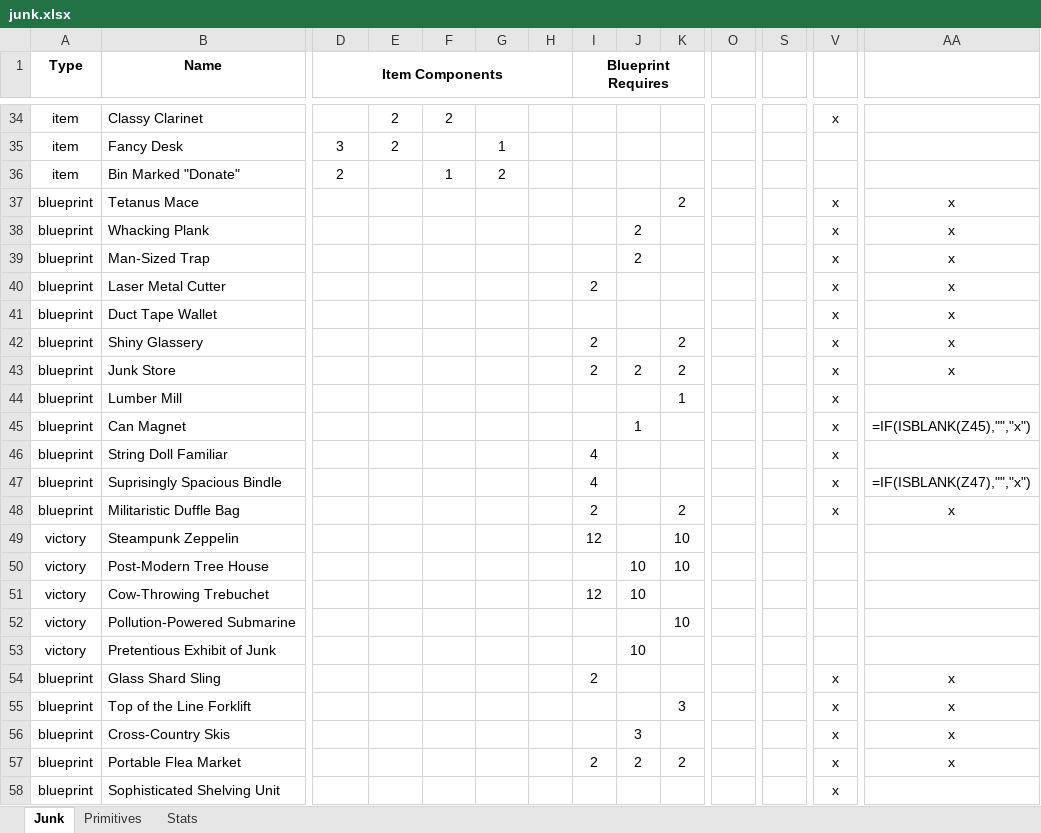
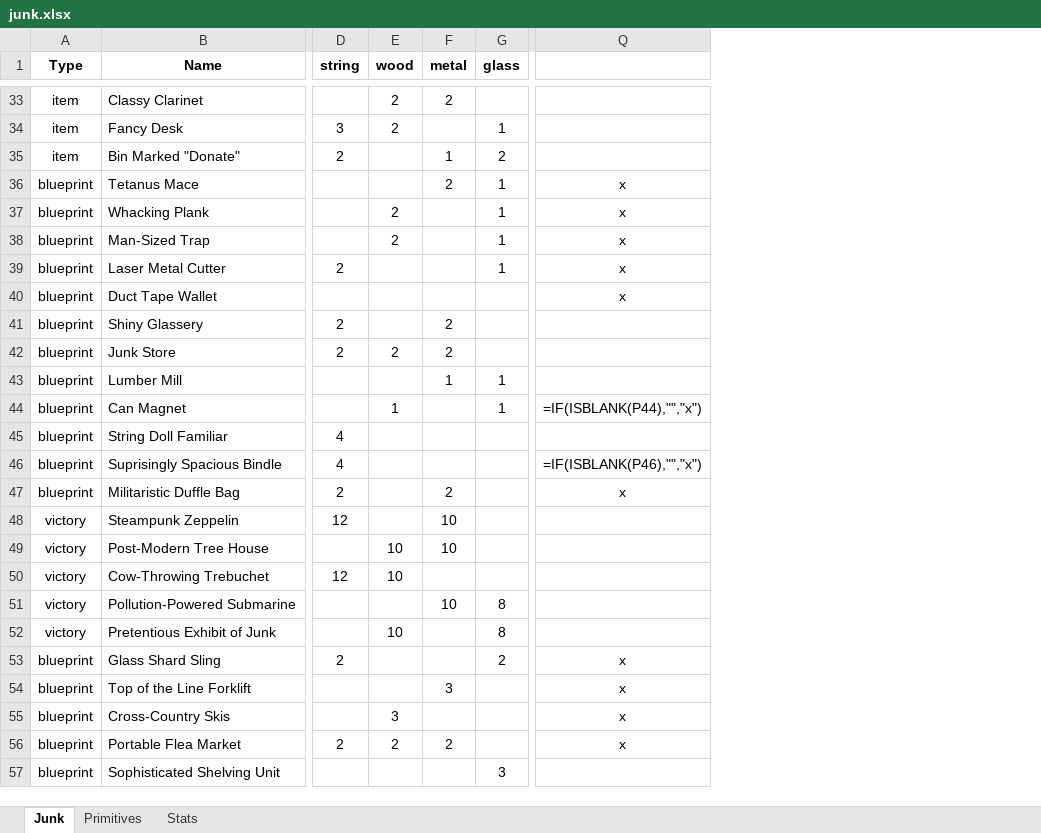
Before and after one commit to andymeneely/junk-land, an Excel workbook: junk.xlsx, sheet Junk, drawn as a sheet; only a part is shown, gaps mark what is left out; values as stored, in another font and other column widths than the file's, no borders; formulas without a stored value are shown as written; conditional formats not drawn; removed rows and columns are numbered as before the commit, all else as after; the diff covers the shown part only; the diff names each change by its address in the sheet, - before the commit and + after, or states it on an @@ line.

```diff
--- a/junk.xlsx (sheet Junk)
+++ b/junk.xlsx (sheet Junk)
-column H, empty
-column I (Blueprint Requires), rows 40-57: 2 |  | 2 | 2 |  |  | 4 | 4 | 2 | 12 |  | 12 |  |  | 2 |  |  | 2
-column J, rows 38-57: 2 | 2 |  |  |  | 2 |  | 1 |  |  |  |  | 10 | 10 |  | 10 |  |  | 3 | 2
-column K, rows 37-57: 2 |  |  |  |  | 2 | 2 | 1 |  |  |  | 2 | 10 | 10 |  | 10 |  |  | 3 |  | 2
-column O, empty
-column S, empty
-column V, rows 34-58: x |  |  | x | x | x | x | x | x | x | x | x | x | x | x |  |  |  |  |  | x | x | x | x | x
-D1: Item Components
+D1: string
-D1:H1 merged
-E1: (empty)
+E1: wood
-F1: (empty)
+F1: metal
-G1: (empty)
+G1: glass
-F36 (metal): (empty)
+F36 (metal): 2
-G36:G39 (glass): (empty)
+G36:G39 (glass): 1
-E37:E38 (wood): (empty)
+E37:E38 (wood): 2
-D39 (string): (empty)
+D39 (string): 2
-D41:D42 (string): (empty)
+D41:D42 (string): 2
-F41:F42 (metal): (empty)
+F41:F42 (metal): 2
-Q41:Q42: x
+Q41:Q42: (empty)
-E42 (wood): (empty)
+E42 (wood): 2
-F43 (metal): (empty)
+F43 (metal): 1
-G43:G44 (glass): (empty)
+G43:G44 (glass): 1
-E44 (wood): (empty)
+E44 (wood): 1
-Q44: =IF(ISBLANK(Z45),"","x")
+Q44: =IF(ISBLANK(P44),"","x")
-D45:D46 (string): (empty)
+D45:D46 (string): 4
-Q46: =IF(ISBLANK(Z47),"","x")
+Q46: =IF(ISBLANK(P46),"","x")
-D47 (string): (empty)
+D47 (string): 2
-F47 (metal): (empty)
+F47 (metal): 2
-D48 (string): (empty)
+D48 (string): 12
-F48:F49 (metal): (empty)
+F48:F49 (metal): 10
-E49:E50 (wood): (empty)
+E49:E50 (wood): 10
-D50 (string): (empty)
+D50 (string): 12
-F51 (metal): (empty)
+F51 (metal): 10
-G51:G52 (glass): (empty)
+G51:G52 (glass): 8
-E52 (wood): (empty)
+E52 (wood): 10
-D53 (string): (empty)
+D53 (string): 2
-G53 (glass): (empty)
+G53 (glass): 2
-F54 (metal): (empty)
+F54 (metal): 3
-E55 (wood): (empty)
+E55 (wood): 3
-D56 (string): (empty)
+D56 (string): 2
-E56 (wood): (empty)
+E56 (wood): 2
-F56 (metal): (empty)
+F56 (metal): 2
-G57 (glass): (empty)
+G57 (glass): 3
```
Also changed, not shown: 1 removed row, 7 removed columns, 19 edited cells and merged cells elsewhere in this sheet, sheet Stats, formulas that keep their value, 5 other files.
